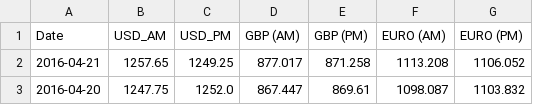
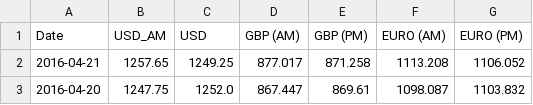
Before and after one commit to pablovicente/stock-index-prediction, a CSV file: Raw_Data/LBMA-GOLD.csv, drawn as a sheet; only a part is shown.

```diff
--- a/Raw_Data/LBMA-GOLD.csv
+++ b/Raw_Data/LBMA-GOLD.csv
@@ -1,2 +1,2 @@
-Date,USD_AM,USD_PM,GBP (AM),GBP (PM),EURO (AM),EURO (PM)
+Date,USD_AM,USD,GBP (AM),GBP (PM),EURO (AM),EURO (PM)
 2016-04-21,1257.65,1249.25,877.017,871.258,1113.208,1106.052
```
Also changed, not shown: Raw_Data/LPPM-PLAT.csv, 30 other files.
